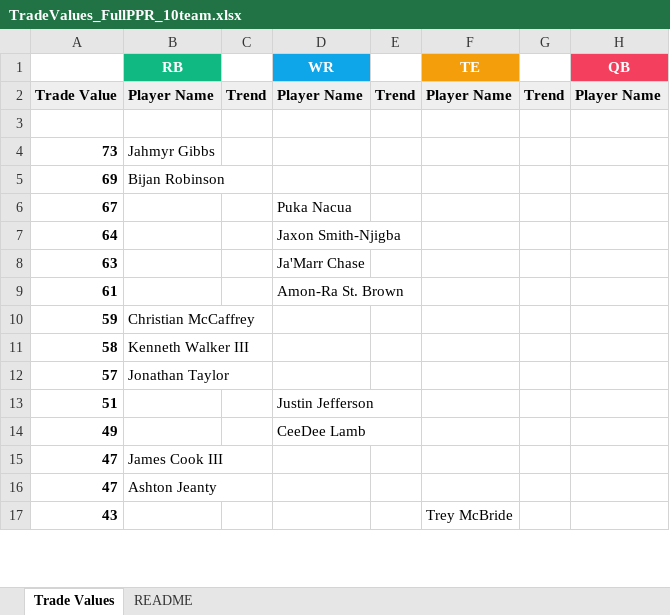
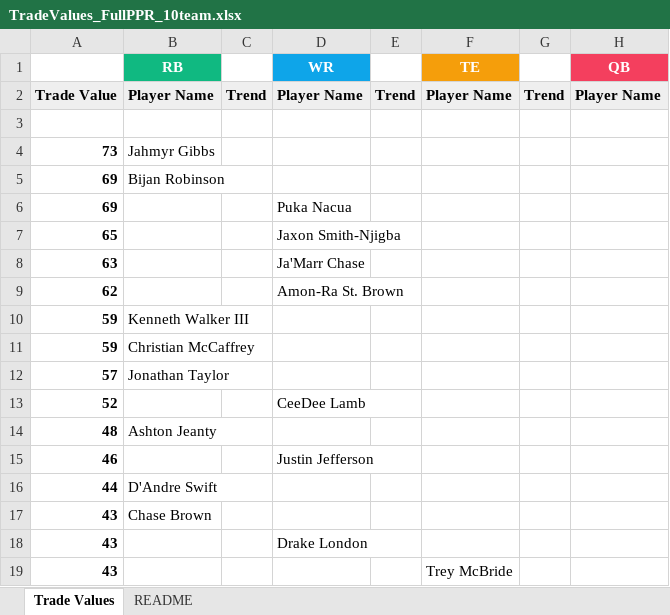
Before and after one commit to seoularpro/OddsVis, an Excel workbook: TradeValueSheets/TradeValues_FullPPR_10team.xlsx, sheet Trade Values, drawn as a sheet; only a part is shown; values as stored, in another font and other column widths than the file's, no borders; removed rows and columns are numbered as before the commit, all else as after; the diff covers the shown part only; the diff names each change by its address in the sheet, - before the commit and + after, or states it on an @@ line.

```diff
--- a/TradeValueSheets/TradeValues_FullPPR_10team.xlsx (sheet Trade Values)
+++ b/TradeValueSheets/TradeValues_FullPPR_10team.xlsx (sheet Trade Values)
-A6: 67
+A6: 69
-A7: 64
+A7: 65
-A9: 61
+A9: 62
+row 10: 59 | Kenneth Walker III
-row 11: 58 | Kenneth Walker III
-row 13: 51 |  |  | Justin Jefferson
-A13: 49
+A13: 52
-row 15: 47 | James Cook III
-A14: 47
+A14: 48
+row 15: 46 |  |  | Justin Jefferson
+row 16: 44 | D'Andre Swift
+row 17: 43 | Chase Brown
+row 18: 43 |  |  | Drake London
```
Also changed, not shown: 18 added rows, 20 removed rows, 1 moved row and 16 edited cells elsewhere in this sheet, sheet README, TradeValueSheets/TradeValues_FullPPR_8team.xlsx, TradeValueSheets/TradeValues_HalfPPR_10team.xlsx, 18 other files.
